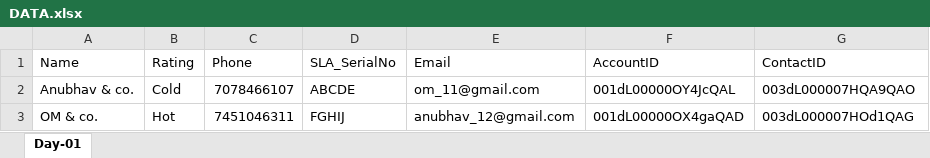
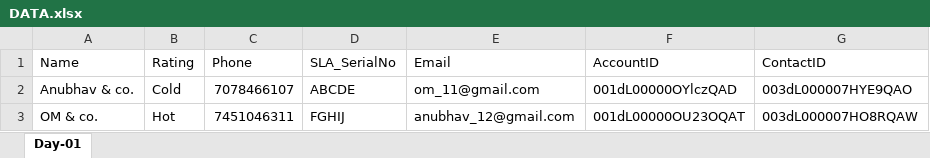
Before and after one commit to anubhavgupta1120/Provar, an Excel workbook: templates/DATA.xlsx, sheet Day-01, drawn as a sheet; values as stored, in another font and other column widths than the file's, no borders; charts and pictures not drawn; the diff names each change by its address in the sheet, - before the commit and + after, or states it on an @@ line.

```diff
--- a/templates/DATA.xlsx (sheet Day-01)
+++ b/templates/DATA.xlsx (sheet Day-01)
-F2 (AccountID): 001dL00000OY4JcQAL
+F2 (AccountID): 001dL00000OYlczQAD
-G2 (ContactID): 003dL000007HQA9QAO
+G2 (ContactID): 003dL000007HYE9QAO
-F3 (AccountID): 001dL00000OX4gaQAD
+F3 (AccountID): 001dL00000OU23OQAT
-G3 (ContactID): 003dL000007HOd1QAG
+G3 (ContactID): 003dL000007HO8RQAW
```
Also changed, not shown: 3 other files.
